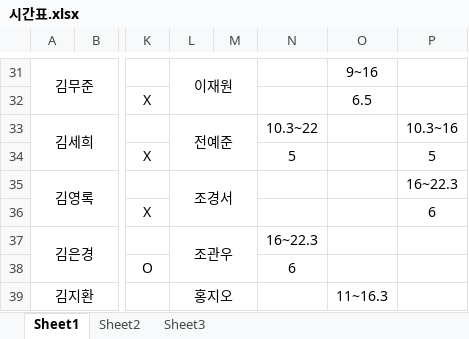
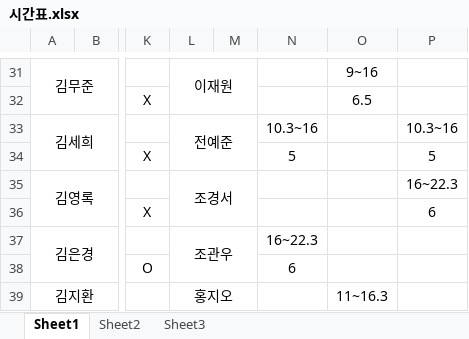
Before and after one commit to leezarmong/SdSchedule, an Excel workbook: Excel/시간표.xlsx, sheet Sheet1, drawn as a sheet; only a part is shown, gaps mark what is left out; values as stored, in another font and other column widths than the file's, no borders; the diff names each change by its address in the sheet, - before the commit and + after, or states it on an @@ line.

```diff
--- a/Excel/시간표.xlsx (sheet Sheet1)
+++ b/Excel/시간표.xlsx (sheet Sheet1)
-N33: 10.3~22
+N33: 10.3~16
```
Also changed, not shown: 4 other files.
